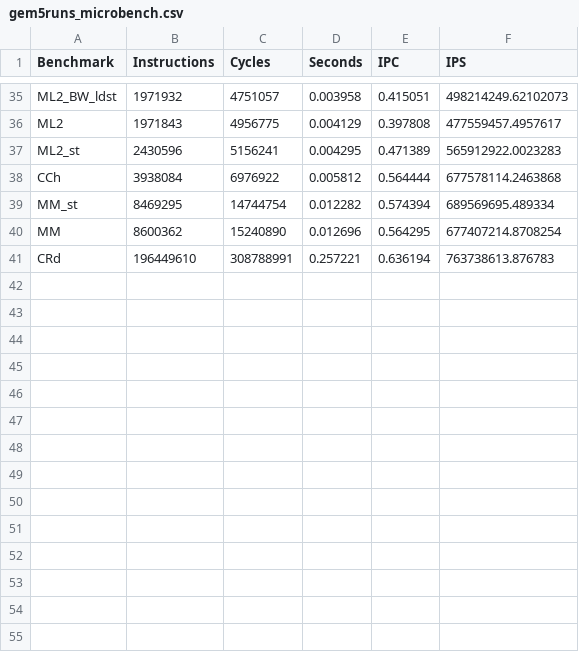
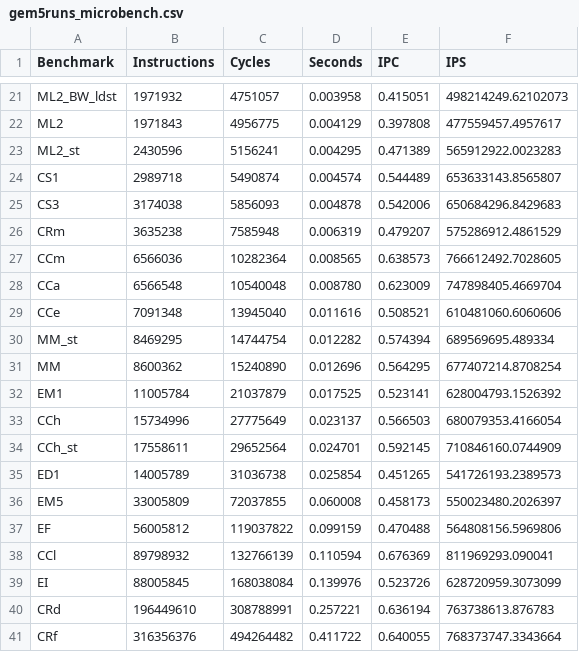
Before and after one commit to darchr/riscv-validation, a CSV file: plots/gem5runs_microbench.csv, drawn as a sheet; only a part is shown, gaps mark what is left out; removed rows and columns are numbered as before the commit, all else as after; the diff covers the shown part only; the diff names each change by its address in the sheet, - before the commit and + after, or states it on an @@ line.

```diff
--- a/plots/gem5runs_microbench.csv
+++ b/plots/gem5runs_microbench.csv
-row 38: CCh | 3938084 | 6976922 | 0.005812 | 0.564444 | 677578114.2463868
+row 24: CS1 | 2989718 | 5490874 | 0.004574 | 0.544489 | 653633143.8565807
+row 25: CS3 | 3174038 | 5856093 | 0.004878 | 0.542006 | 650684296.8429683
+row 26: CRm | 3635238 | 7585948 | 0.006319 | 0.479207 | 575286912.4861529
+row 27: CCm | 6566036 | 10282364 | 0.008565 | 0.638573 | 766612492.7028605
+row 28: CCa | 6566548 | 10540048 | 0.008780 | 0.623009 | 747898405.4669704
+row 29: CCe | 7091348 | 13945040 | 0.011616 | 0.508521 | 610481060.6060606
+row 32: EM1 | 11005784 | 21037879 | 0.017525 | 0.523141 | 628004793.1526392
+row 33: CCh | 15734996 | 27775649 | 0.023137 | 0.566503 | 680079353.4166054
+row 34: CCh_st | 17558611 | 29652564 | 0.024701 | 0.592145 | 710846160.0744909
+row 35: ED1 | 14005789 | 31036738 | 0.025854 | 0.451265 | 541726193.2389573
+row 36: EM5 | 33005809 | 72037855 | 0.060008 | 0.458173 | 550023480.2026397
+row 37: EF | 56005812 | 119037822 | 0.099159 | 0.470488 | 564808156.5969806
+row 38: CCl | 89798932 | 132766139 | 0.110594 | 0.676369 | 811969293.090041
+row 39: EI | 88005845 | 168038084 | 0.139976 | 0.523726 | 628720959.3073099
+row 41: CRf | 316356376 | 494264482 | 0.411722 | 0.640055 | 768373747.3343664
```
Also changed, not shown: 14 removed rows and 7 moved rows elsewhere in this file, plots/perf_microbench.csv, 1 other file.
